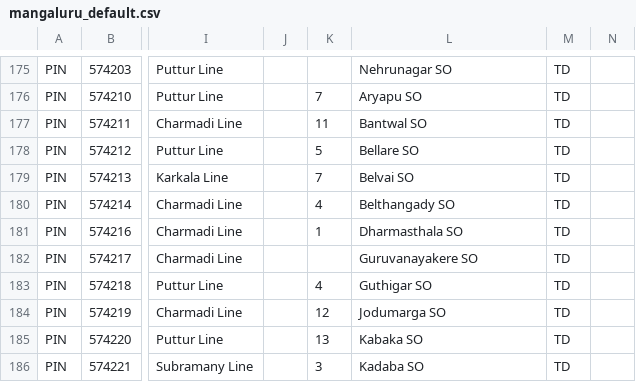
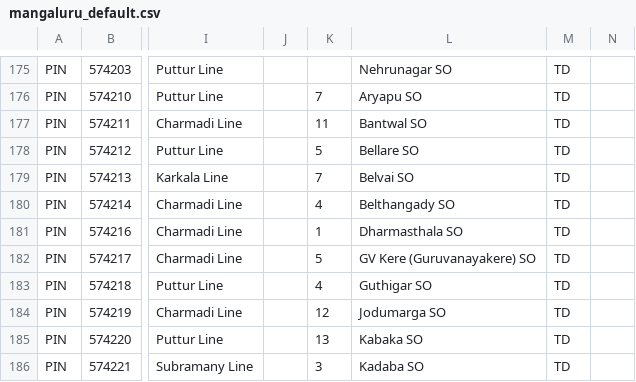
Before and after one commit to maheshraikg/po-sorting, a CSV file: assets/schemes/mangaluru_default.csv, drawn as a sheet; only a part is shown, gaps mark what is left out; the diff names each change by its address in the sheet, - before the commit and + after, or states it on an @@ line.

```diff
--- a/assets/schemes/mangaluru_default.csv
+++ b/assets/schemes/mangaluru_default.csv
-K182: (empty)
+K182: 5
-L182: Guruvanayakere SO
+L182: GV Kere (Guruvanayakere) SO
```
Also changed, not shown: 11 other files.
